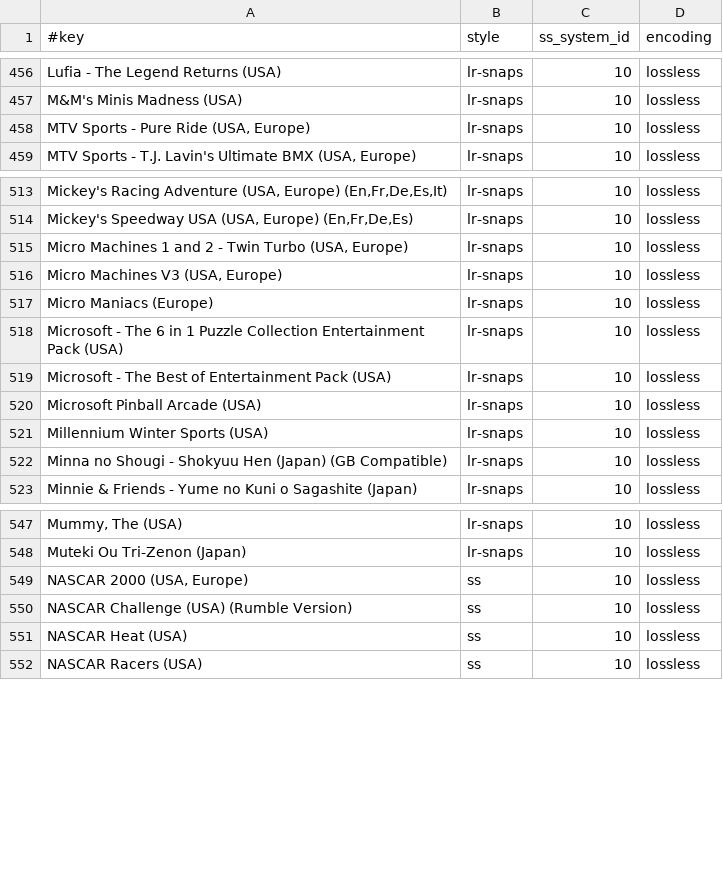
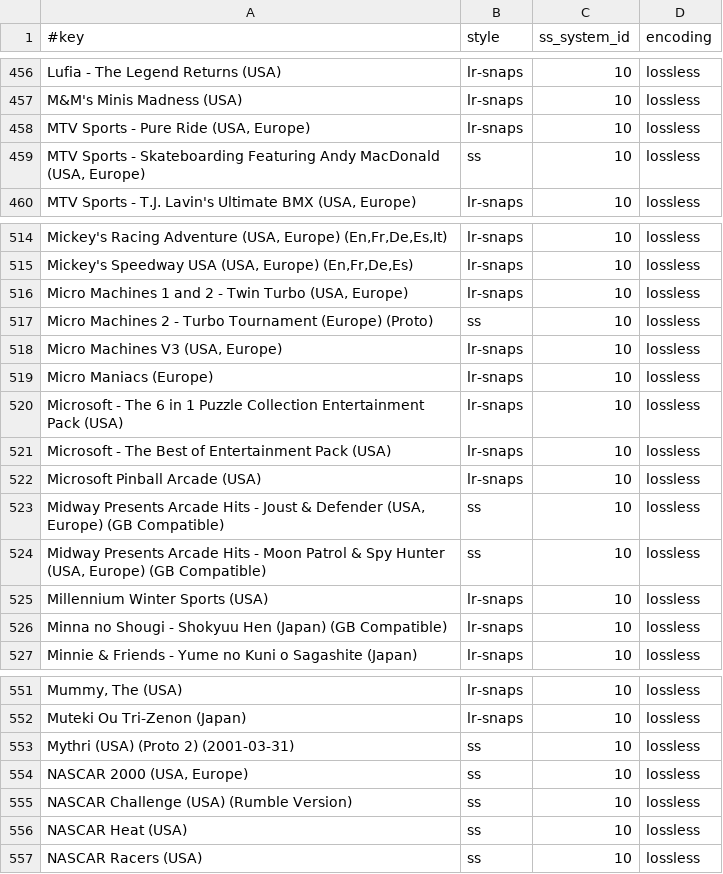
Before and after one commit to chipster6502/artworkdb-nintendo-handhelds, a TSV file: docs/GBC/Screenshots/manifest.tsv, drawn as a sheet; only a part is shown, gaps mark what is left out; the diff names each change by its address in the sheet, - before the commit and + after, or states it on an @@ line.

```diff
--- a/docs/GBC/Screenshots/manifest.tsv
+++ b/docs/GBC/Screenshots/manifest.tsv
+row 459: MTV Sports - Skateboarding Featuring Andy MacDonald (USA, Europe) | ss | 10 | lossless
+row 517: Micro Machines 2 - Turbo Tournament (Europe) (Proto) | ss | 10 | lossless
+row 523: Midway Presents Arcade Hits - Joust & Defender (USA, Europe) (GB Compatible) | ss | 10 | lossless
+row 524: Midway Presents Arcade Hits - Moon Patrol & Spy Hunter (USA, Europe) (GB Compatible) | ss | 10 | lossless
+row 553: Mythri (USA) (Proto 2) (2001-03-31) | ss | 10 | lossless
```
Also changed, not shown: docs/GBC/Screenshots/index.tsv, 5 other files.
